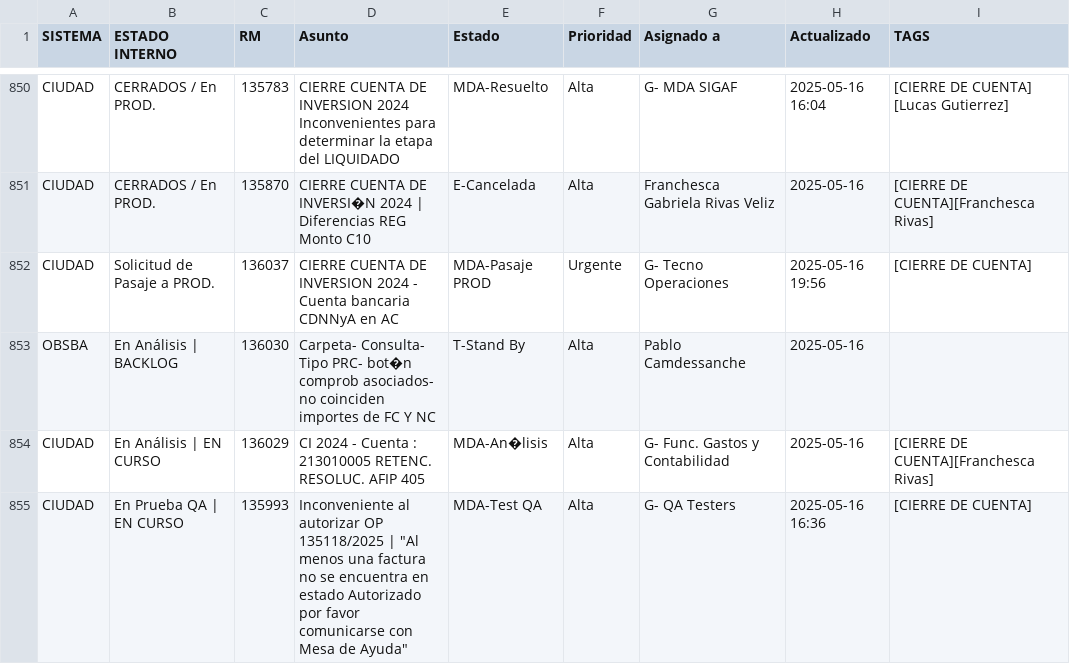
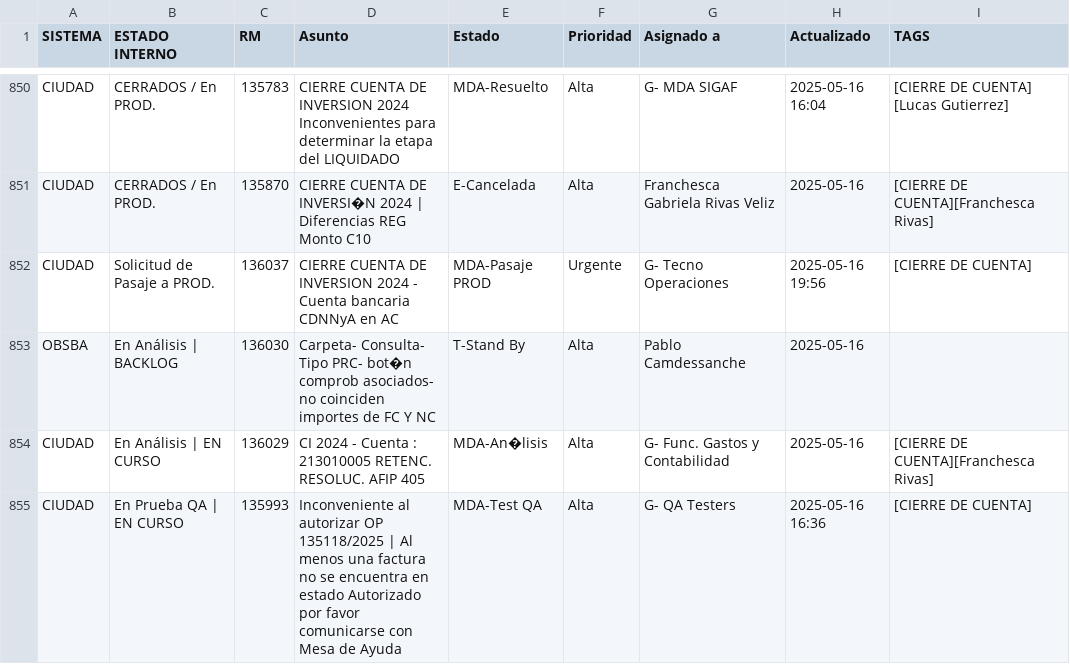
Before and after one commit to darioelola/Archivos, a CSV file: BD_RM.csv, drawn as a sheet; only a part is shown, gaps mark what is left out.

Commit message:
Update BD_RM.csv

```diff
--- a/BD_RM.csv
+++ b/BD_RM.csv
@@ -854,2 +854,2 @@ OBSBA,En Análisis | BACKLOG,136030,Carpeta- Consulta- Tipo PRC- bot�n comprob
 CIUDAD,En Análisis | EN CURSO,136029,CI 2024 - Cuenta : 213010005 RETENC. RESOLUC. AFIP 405,MDA-An�lisis,Alta,G- Func. Gastos y Contabilidad,2025-05-16,[CIERRE DE CUENTA][Franchesca Rivas]
-CIUDAD,En Prueba QA | EN CURSO,135993,Inconveniente al autorizar OP 135118/2025 | "Al menos una factura no se encuentra en estado Autorizado  por favor comunicarse con Mesa de Ayuda",MDA-Test QA,Alta,G- QA Testers,2025-05-16 16:36,[CIERRE DE CUENTA]
+CIUDAD,En Prueba QA | EN CURSO,135993,Inconveniente al autorizar OP 135118/2025 | Al menos una factura no se encuentra en estado Autorizado  por favor comunicarse con Mesa de Ayuda,MDA-Test QA,Alta,G- QA Testers,2025-05-16 16:36,[CIERRE DE CUENTA]
```
